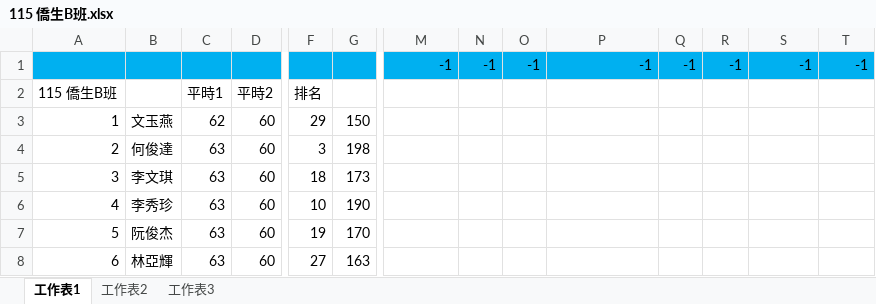
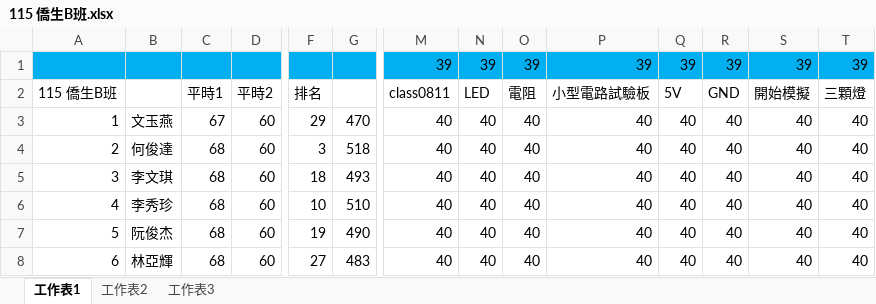
Before and after one commit to Allen0621/B-class, an Excel workbook: 115 僑生B班.xlsx, sheet 工作表1, drawn as a sheet; only a part is shown, gaps mark what is left out; values as stored, in another font and other column widths than the file's, no borders; conditional formats not drawn; the diff covers the shown part only; the diff names each change by its address in the sheet, - before the commit and + after, or states it on an @@ line.

```diff
--- a/115 僑生B班.xlsx (sheet 工作表1)
+++ b/115 僑生B班.xlsx (sheet 工作表1)
-M1: -1
+M1: 39
-N1: -1
+N1: 39
-O1: -1
+O1: 39
-P1: -1
+P1: 39
-Q1: -1
+Q1: 39
-R1: -1
+R1: 39
-S1: -1
+S1: 39
-T1: -1
+T1: 39
-M2: (empty)
+M2: class0811
-N2: (empty)
+N2: LED
-O2: (empty)
+O2: 電阻
-P2: (empty)
+P2: 小型電路試驗板
-Q2: (empty)
+Q2: 5V
-R2: (empty)
+R2: GND
-S2: (empty)
+S2: 開始模擬
-T2: (empty)
+T2: 三顆燈
-C3: 62
+C3: 67
-G3: 150
+G3: 470
-M3:M8: (empty)
+M3:M8: 40
-N3:N8: (empty)
+N3:N8: 40
-O3:O8: (empty)
+O3:O8: 40
-P3:P8: (empty)
+P3:P8: 40
-Q3:Q8: (empty)
+Q3:Q8: 40
-R3:R8: (empty)
+R3:R8: 40
-S3:S8: (empty)
+S3:S8: 40
-T3:T8: (empty)
+T3:T8: 40
-C4:C8: 63
+C4:C8: 68
-G4: 198
+G4: 518
-G5: 173
+G5: 493
-G6: 190
+G6: 510
-G7: 170
+G7: 490
-G8: 163
+G8: 483
```
Also changed, not shown: 280 edited cells elsewhere in this sheet, 3 other files.
